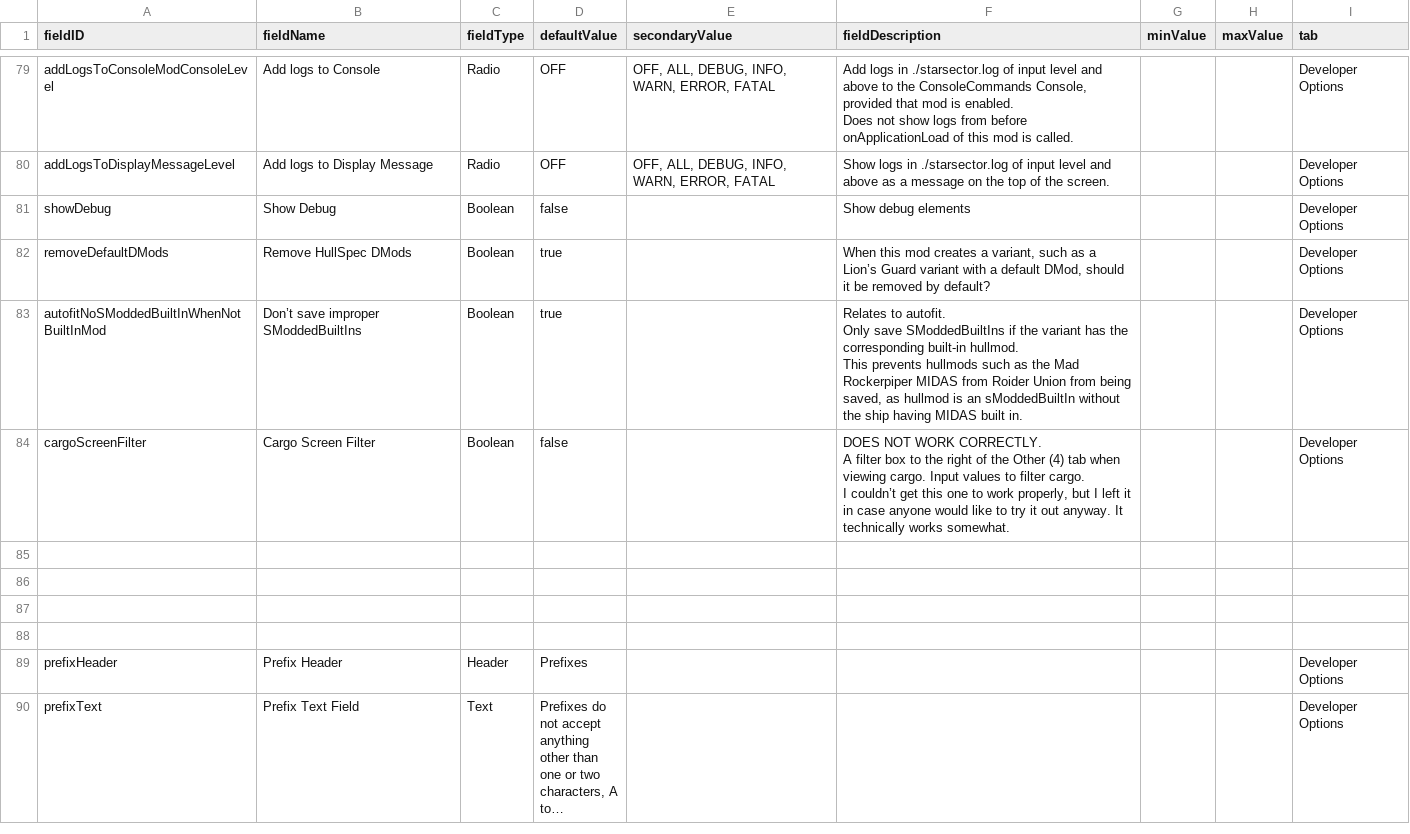
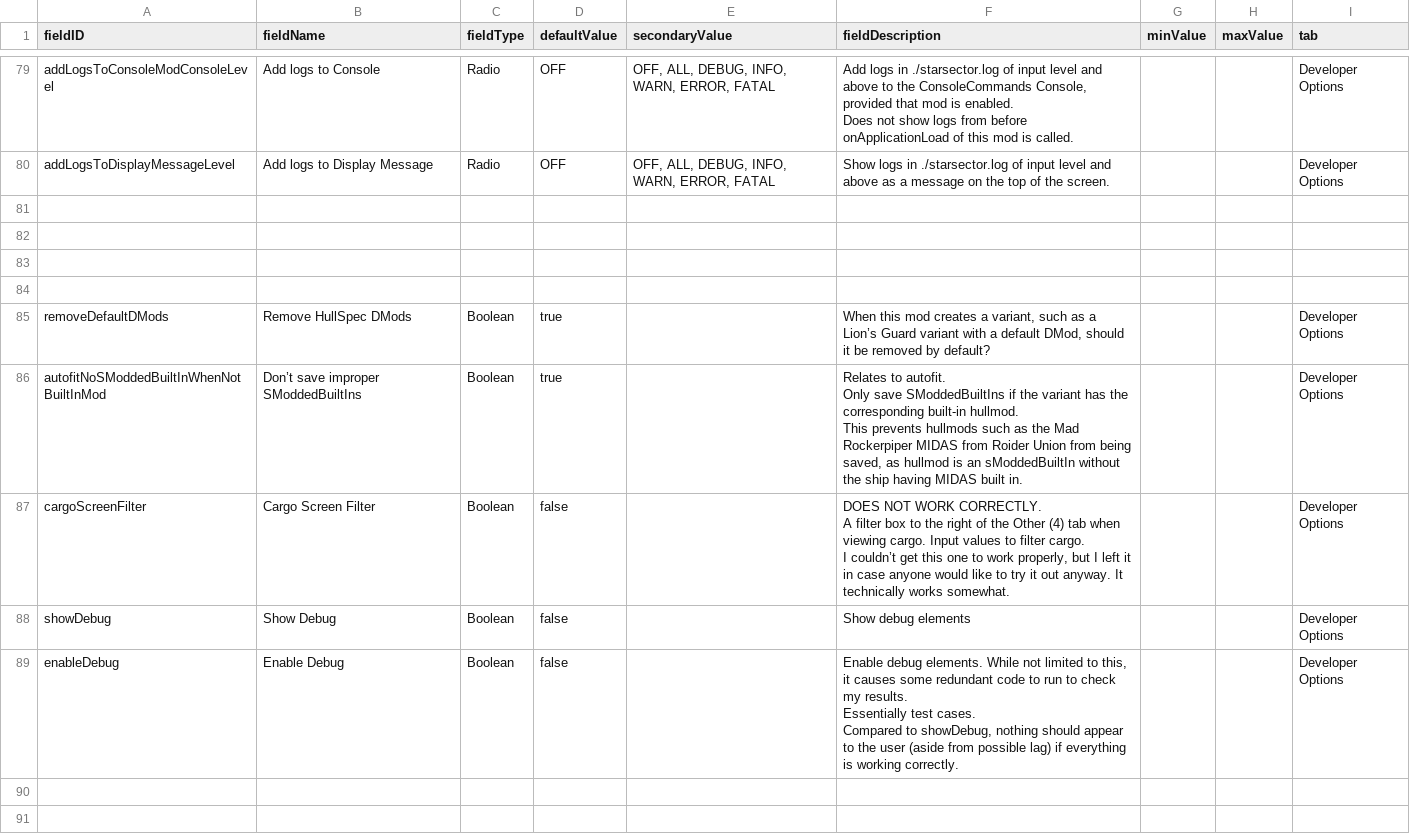
Before and after one commit to S-Numan/FleetBuilder, a CSV file: data/config/LunaSettings.csv, drawn as a sheet; only a part is shown, gaps mark what is left out; the shorter side is filled out with more unchanged rows; long unchanged cells end in …; addresses are those after the commit; ↵ is a line break in a cell; the diff names each change by its address in the sheet, - before the commit and + after, or states it on an @@ line.

```diff
--- a/data/config/LunaSettings.csv
+++ b/data/config/LunaSettings.csv
-row 81: showDebug | Show Debug | Boolean | false |  | Show debug elements |  |  | Developer Options
+row 81: (empty)
+row 82: (empty)
+row 83: (empty)
+row 84: (empty)
-row 88: (empty)
+row 88: showDebug | Show Debug | Boolean | false |  | Show debug elements |  |  | Developer Options
-row 89: (empty)
+row 89: enableDebug | Enable Debug | Boolean | false |  | Enable debug elements. While not limited to this, it causes some redundant code to run to check my results. ↵ Essentially test cases. ↵ Compared to showDebug, nothing should appear to the user (aside from possible lag) if everything is working correctly. |  |  | Developer Options
```
Also changed, not shown: 5 other files.
